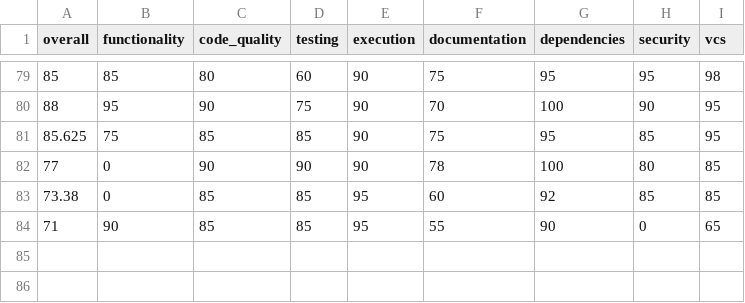
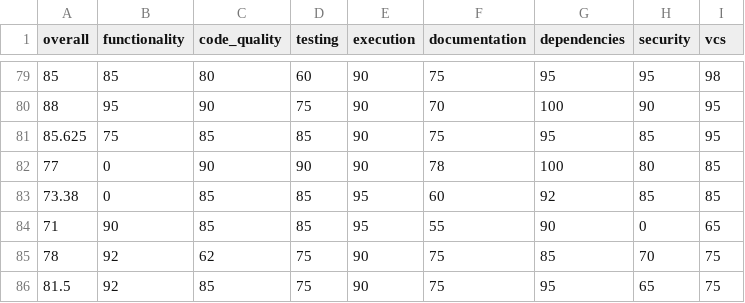
Before and after one commit to voder-ai/dry-aged-deps, a CSV file: .voder/progress-log-areas.csv, drawn as a sheet; only a part is shown, gaps mark what is left out; the diff names each change by its address in the sheet, - before the commit and + after, or states it on an @@ line.

```diff
--- a/.voder/progress-log-areas.csv
+++ b/.voder/progress-log-areas.csv
+row 85: 78 | 92 | 62 | 75 | 90 | 75 | 85 | 70 | 75
+row 86: 81.5 | 92 | 85 | 75 | 90 | 75 | 95 | 65 | 75
```
Also changed, not shown: .voder/progress-log.csv, 5 other files.
